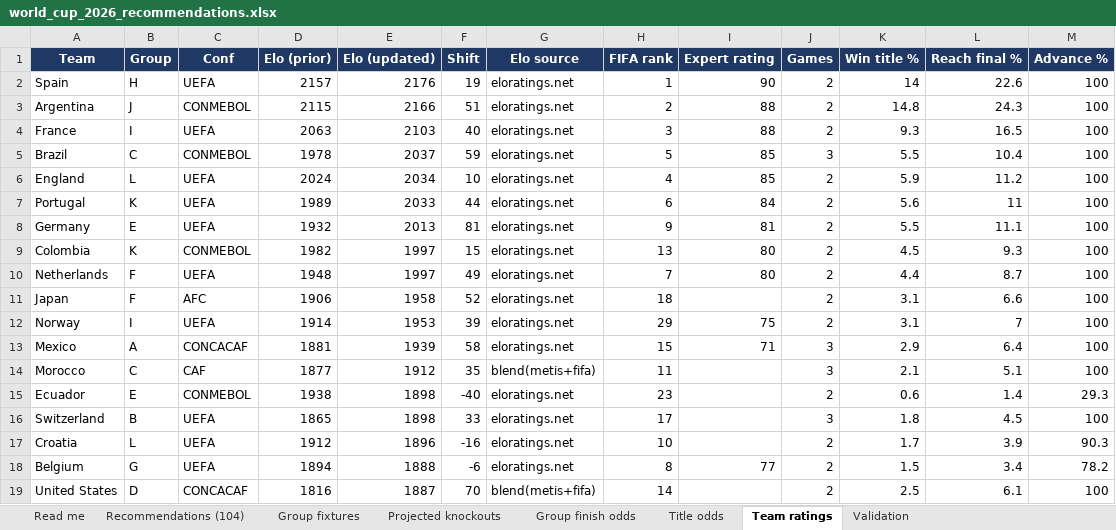
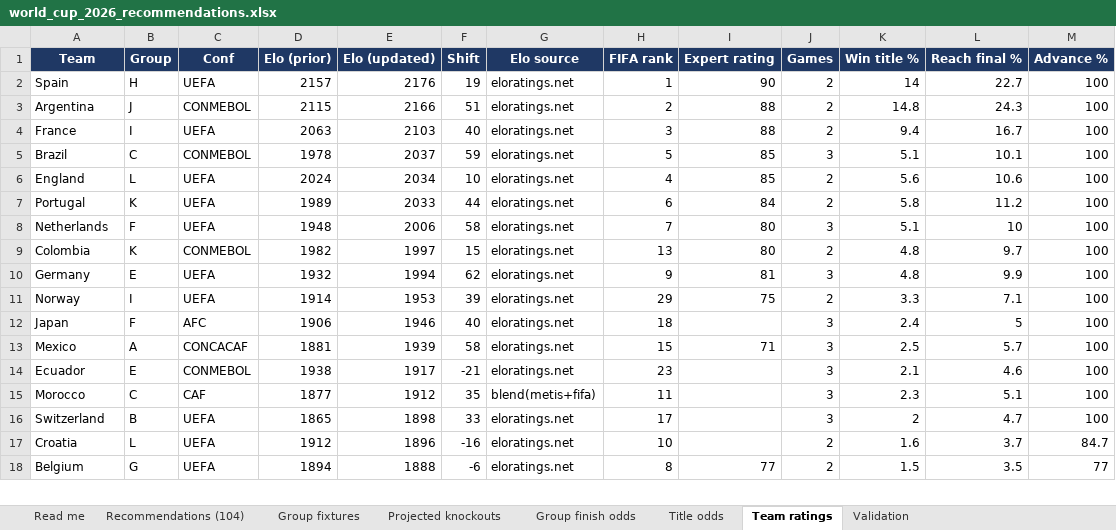
Before and after one commit to alvaro0126/worldcup-2026-predictions, an Excel workbook: outputs/world_cup_2026_recommendations.xlsx, sheet Team ratings, drawn as a sheet; only a part is shown; values as stored, in another font and other column widths than the file's, no borders; removed rows and columns are numbered as before the commit, all else as after; the diff covers the shown part only; the diff names each change by its address in the sheet, - before the commit and + after, or states it on an @@ line.

```diff
--- a/outputs/world_cup_2026_recommendations.xlsx (sheet Team ratings)
+++ b/outputs/world_cup_2026_recommendations.xlsx (sheet Team ratings)
-L2 (Reach final %): 22.6
+L2 (Reach final %): 22.7
-K4 (Win title %): 9.3
+K4 (Win title %): 9.4
-L4 (Reach final %): 16.5
+L4 (Reach final %): 16.7
-K5 (Win title %): 5.5
+K5 (Win title %): 5.1
-L5 (Reach final %): 10.4
+L5 (Reach final %): 10.1
-K6 (Win title %): 5.9
+K6 (Win title %): 5.6
-L6 (Reach final %): 11.2
+L6 (Reach final %): 10.6
-K7 (Win title %): 5.6
+K7 (Win title %): 5.8
-L7 (Reach final %): 11
+L7 (Reach final %): 11.2
-row 8: Germany | E | UEFA | 1932 | 2013 | 81 | eloratings.net | 9 | 81 | 2 | 5.5 | 11.1 | 100
+row 8: Netherlands | F | UEFA | 1948 | 2006 | 58 | eloratings.net | 7 | 80 | 3 | 5.1 | 10 | 100
-K9 (Win title %): 4.5
+K9 (Win title %): 4.8
-L9 (Reach final %): 9.3
+L9 (Reach final %): 9.7
-row 10: Netherlands | F | UEFA | 1948 | 1997 | 49 | eloratings.net | 7 | 80 | 2 | 4.4 | 8.7 | 100
-row 11: Japan | F | AFC | 1906 | 1958 | 52 | eloratings.net | 18 |  | 2 | 3.1 | 6.6 | 100
+row 10: Germany | E | UEFA | 1932 | 1994 | 62 | eloratings.net | 9 | 81 | 3 | 4.8 | 9.9 | 100
-K11 (Win title %): 3.1
+K11 (Win title %): 3.3
-L11 (Reach final %): 7
+L11 (Reach final %): 7.1
+row 12: Japan | F | AFC | 1906 | 1946 | 40 | eloratings.net | 18 |  | 3 | 2.4 | 5 | 100
-K13 (Win title %): 2.9
+K13 (Win title %): 2.5
-L13 (Reach final %): 6.4
+L13 (Reach final %): 5.7
+row 14: Ecuador | E | CONMEBOL | 1938 | 1917 | -21 | eloratings.net | 23 |  | 3 | 2.1 | 4.6 | 100
-K15 (Win title %): 2.1
+K15 (Win title %): 2.3
-row 15: Ecuador | E | CONMEBOL | 1938 | 1898 | -40 | eloratings.net | 23 |  | 2 | 0.6 | 1.4 | 29.3
-K16 (Win title %): 1.8
+K16 (Win title %): 2
-L16 (Reach final %): 4.5
+L16 (Reach final %): 4.7
-K17 (Win title %): 1.7
+K17 (Win title %): 1.6
-L17 (Reach final %): 3.9
+L17 (Reach final %): 3.7
-M17 (Advance %): 90.3
+M17 (Advance %): 84.7
-L18 (Reach final %): 3.4
+L18 (Reach final %): 3.5
-M18 (Advance %): 78.2
+M18 (Advance %): 77
-row 19: United States | D | CONCACAF | 1816 | 1887 | 70 | blend(metis+fifa) | 14 |  | 2 | 2.5 | 6.1 | 100
```
Also changed, not shown: 3 added rows, 2 removed rows and 57 edited cells elsewhere in this sheet, sheet Title odds, sheet Recommendations (104), sheet Projected knockouts, sheet Group finish odds, sheet Group fixtures, sheet Validation, 1 more sheet, 3 other files.
